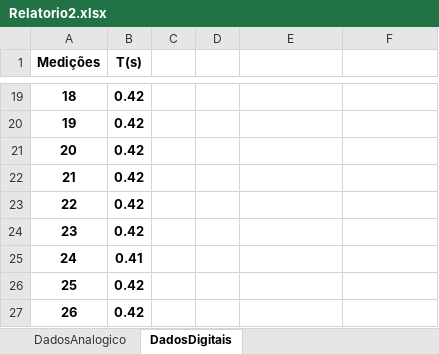
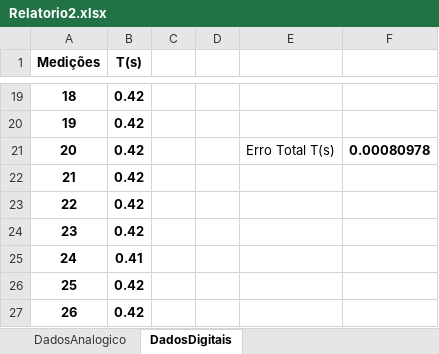
Before and after one commit to hugodevelopment/Excel-Estudos, an Excel workbook: Planilhas_Física/Relatorio2.xlsx, sheet DadosDigitais, drawn as a sheet; only a part is shown, gaps mark what is left out; values as stored, in another font and other column widths than the file's, no borders; charts and pictures not drawn; the diff names each change by its address in the sheet, - before the commit and + after, or states it on an @@ line.

Commit message:
melhorando os calculos

```diff
--- a/Planilhas_Física/Relatorio2.xlsx (sheet DadosDigitais)
+++ b/Planilhas_Física/Relatorio2.xlsx (sheet DadosDigitais)
-E21: (empty)
+E21: Erro Total T(s)
-F21: (empty)
+F21: 0.00080978
```
Also changed, not shown: sheet DadosAnalogico, charts or pictures.
